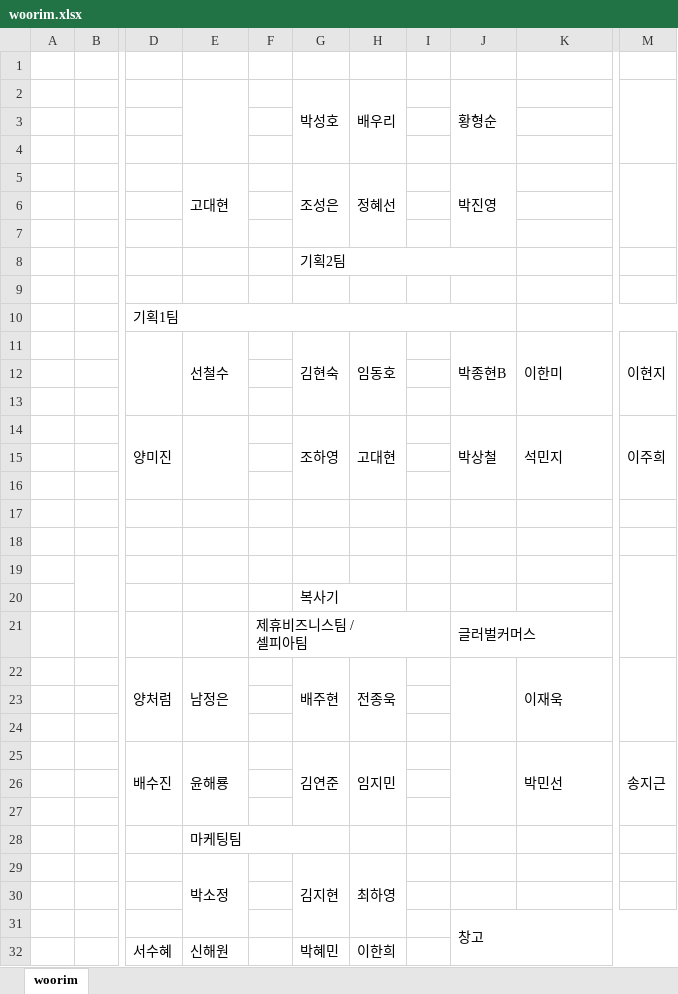
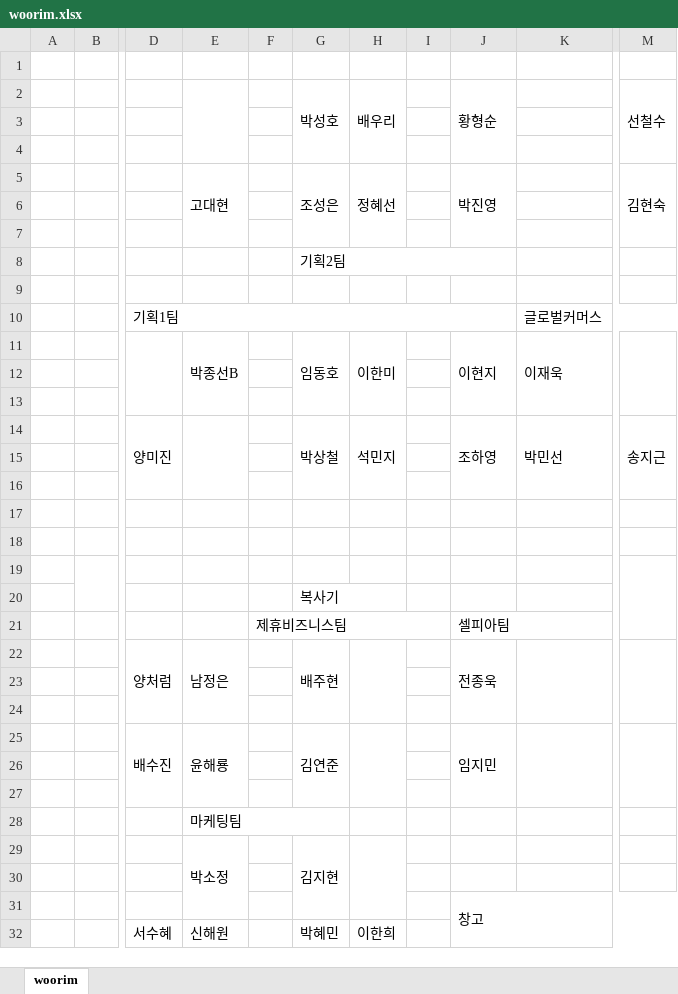
Before and after one commit to Cowave-Office/office-map, an Excel workbook: woorim.xlsx, sheet woorim, drawn as a sheet; only a part is shown, gaps mark what is left out; values as stored, in another font and other column widths than the file's, no cell formats; ↵ is a line break in a cell; the diff names each change by its address in the sheet, - before the commit and + after, or states it on an @@ line.

Commit message:
Add files via upload

```diff
--- a/woorim.xlsx (sheet woorim)
+++ b/woorim.xlsx (sheet woorim)
-M2: (empty)
+M2: 선철수
-M5 (선철수): (empty)
+M5 (선철수): 김현숙
-K10: (empty)
+K10: 글로벌커머스
-E11: 선철수
+E11: 박종선B
-G11 (박성호): 김현숙
+G11 (박성호): 임동호
-H11 (배우리): 임동호
+H11 (배우리): 이한미
-J11 (황형순): 박종현B
+J11 (황형순): 이현지
-K11: 이한미
+K11: 이재욱
-M11 (선철수): 이현지
+M11 (선철수): (empty)
-G14 (박성호): 조하영
+G14 (박성호): 박상철
-H14 (배우리): 고대현
+H14 (배우리): 석민지
-J14 (황형순): 박상철
+J14 (황형순): 조하영
-K14: 석민지
+K14: 박민선
-M14 (선철수): 이주희
+M14 (선철수): 송지근
-F21: 제휴비즈니스팀 / ↵ 셀피아팀
+F21: 제휴비즈니스팀
-J21 (황형순): 글러벌커머스
+J21 (황형순): 셀피아팀
-H22 (배우리): 전종욱
+H22 (배우리): (empty)
-J22 (황형순): (empty)
+J22 (황형순): 전종욱
-K22: 이재욱
+K22: (empty)
-H25 (배우리): 임지민
+H25 (배우리): (empty)
-J25 (황형순): (empty)
+J25 (황형순): 임지민
-K25: 박민선
+K25: (empty)
-M25 (선철수): 송지근
+M25 (선철수): (empty)
-H29 (배우리): 최하영
+H29 (배우리): (empty)
```
Also changed, not shown: cell formats.
